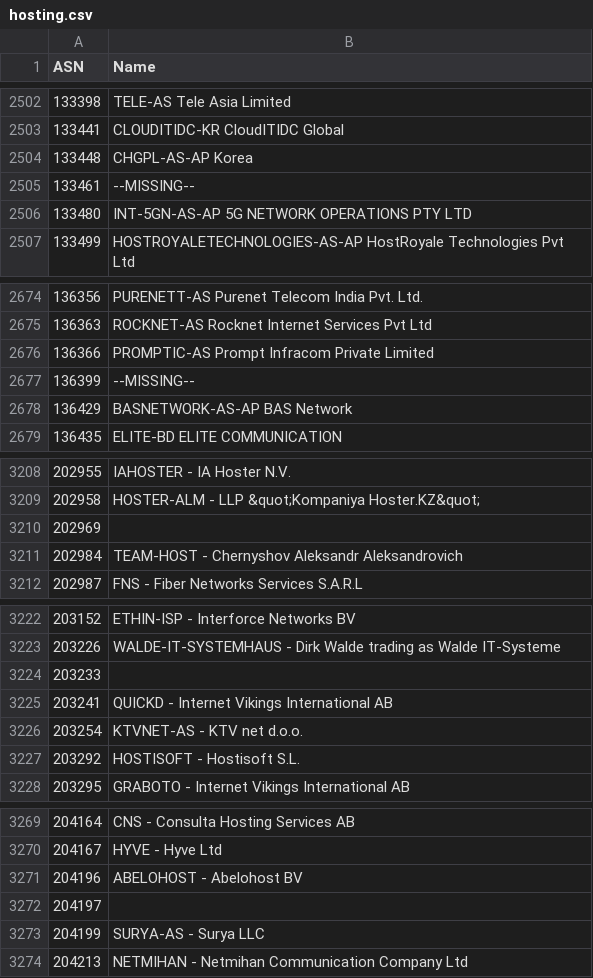
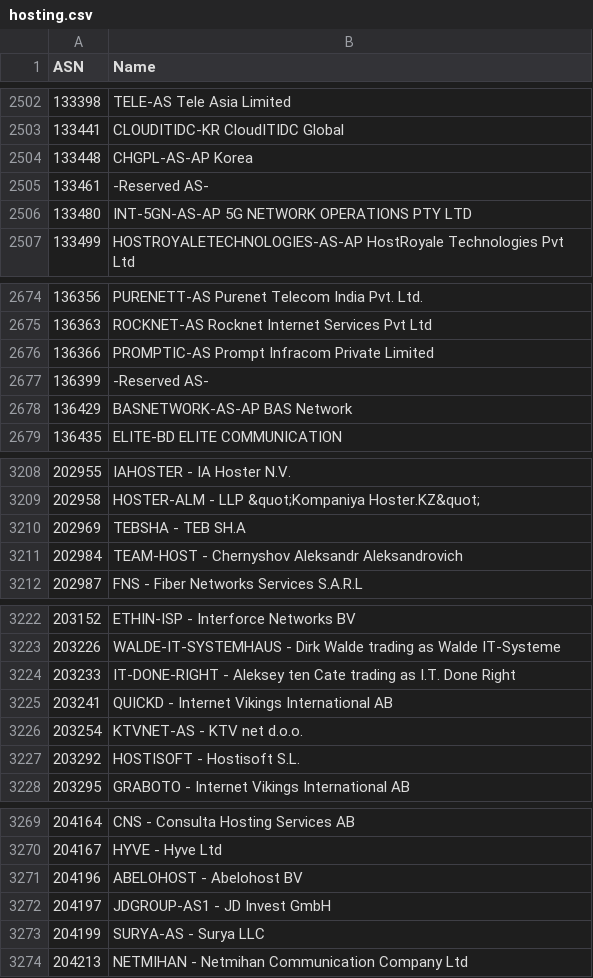
Before and after one commit to Munzy/blackbox, a CSV file: blocks/hosting/hosting.csv, drawn as a sheet; only a part is shown, gaps mark what is left out; the diff covers the shown part only.

```diff
--- a/blocks/hosting/hosting.csv
+++ b/blocks/hosting/hosting.csv
@@ -2504,3 +2504,3 @@ ASN,Name
 133448,"CHGPL-AS-AP Korea"
-133461,--MISSING--
+133461,"-Reserved AS-"
 133480,"INT-5GN-AS-AP 5G NETWORK OPERATIONS PTY LTD"
@@ -2676,3 +2676,3 @@ ASN,Name
 136366,"PROMPTIC-AS Prompt Infracom Private Limited"
-136399,--MISSING--
+136399,"-Reserved AS-"
 136429,"BASNETWORK-AS-AP BAS Network"
@@ -3209,3 +3209,3 @@ ASN,Name
 202958,"HOSTER-ALM - LLP &quot;Kompaniya Hoster.KZ&quot;"
-202969,
+202969,"TEBSHA - TEB SH.A"
 202984,"TEAM-HOST - Chernyshov Aleksandr Aleksandrovich"
@@ -3223,3 +3223,3 @@ ASN,Name
 203226,"WALDE-IT-SYSTEMHAUS - Dirk Walde trading as Walde IT-Systeme"
-203233,
+203233,"IT-DONE-RIGHT - Aleksey ten Cate trading as I.T. Done Right"
 203241,"QUICKD - Internet Vikings International AB"
@@ -3271,3 +3271,3 @@ ASN,Name
 204196,"ABELOHOST - Abelohost BV"
-204197,
+204197,"JDGROUP-AS1 - JD Invest GmbH"
 204199,"SURYA-AS - Surya LLC"
```
Also changed, not shown: 1 added row and 16 edited cells elsewhere in this file.
